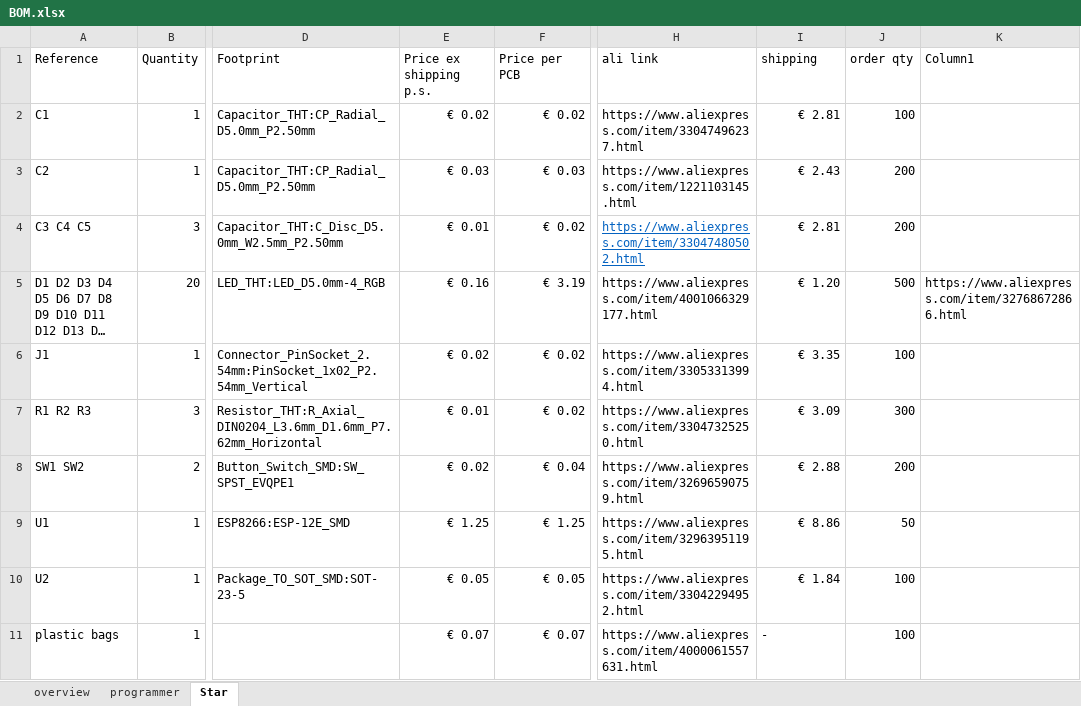
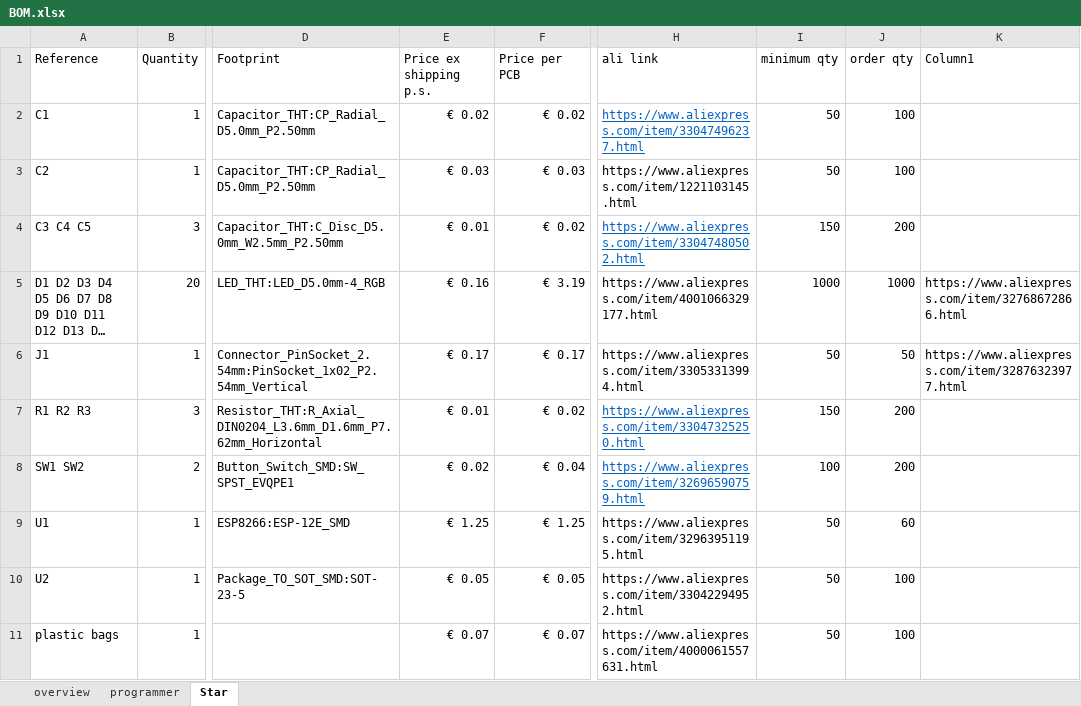
Before and after one commit to klushok-etv/christmas2021, an Excel workbook: BOM.xlsx, sheet Star, drawn as a sheet; only a part is shown, gaps mark what is left out; long unchanged cells end in …; values as stored, in another font and other column widths than the file's, no borders; table styles not drawn; the diff names each change by its address in the sheet, - before the commit and + after, or states it on an @@ line.

```diff
--- a/BOM.xlsx (sheet Star)
+++ b/BOM.xlsx (sheet Star)
-I1: shipping
+I1: minimum qty
@@ H2 underline: off → on, text colour: black → #0563C1 @@
-I2 (minimum qty): € 2.81
+I2 (minimum qty): 50
-I3 (minimum qty): € 2.43
+I3 (minimum qty): 50
-J3 (order qty): 200
+J3 (order qty): 100
-I4 (minimum qty): € 2.81
+I4 (minimum qty): 150
-I5 (minimum qty): € 1.20
+I5 (minimum qty): 1000
-J5 (order qty): 500
+J5 (order qty): 1000
-E6 (Price ex shipping p.s.): € 0.02
+E6 (Price ex shipping p.s.): € 0.17
-F6 (Price per PCB): € 0.02
+F6 (Price per PCB): € 0.17
-I6 (minimum qty): € 3.35
+I6 (minimum qty): 50
-J6 (order qty): 100
+J6 (order qty): 50
-K6 (Column1): (empty)
+K6 (Column1): https://www.aliexpress.com/item/32876323977.html
@@ H7:H8 underline: off → on, text colour: black → #0563C1 @@
-I7 (minimum qty): € 3.09
+I7 (minimum qty): 150
-J7 (order qty): 300
+J7 (order qty): 200
-I8 (minimum qty): € 2.88
+I8 (minimum qty): 100
-I9 (minimum qty): € 8.86
+I9 (minimum qty): 50
-J9 (order qty): 50
+J9 (order qty): 60
-I10 (minimum qty): € 1.84
+I10 (minimum qty): 50
-I11 (minimum qty): -
+I11 (minimum qty): 50
```
Also changed, not shown: sheet overview, sheet programmer.
